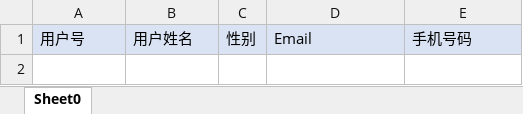
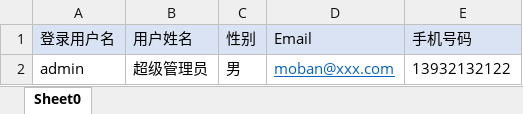
Before and after one commit to yujinjin/vue-manager-system, an Excel workbook: src/assets/templates/批量新增用户模板.xlsx, sheet Sheet0, drawn as a sheet; values as stored, in another font and other column widths than the file's, no borders; the diff names each change by its address in the sheet, - before the commit and + after, or states it on an @@ line.

```diff
--- a/src/assets/templates/批量新增用户模板.xlsx (sheet Sheet0)
+++ b/src/assets/templates/批量新增用户模板.xlsx (sheet Sheet0)
-A1: 用户号
+A1: 登录用户名
+row 2: admin | 超级管理员 | 男 | moban@xxx.com | 13932132122
```
Also changed, not shown: 14 other files.
